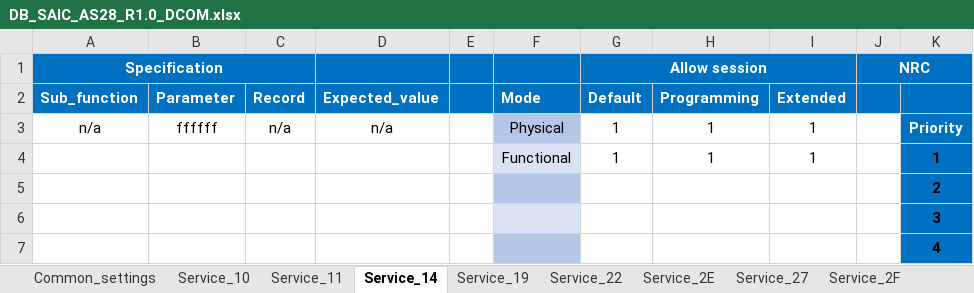
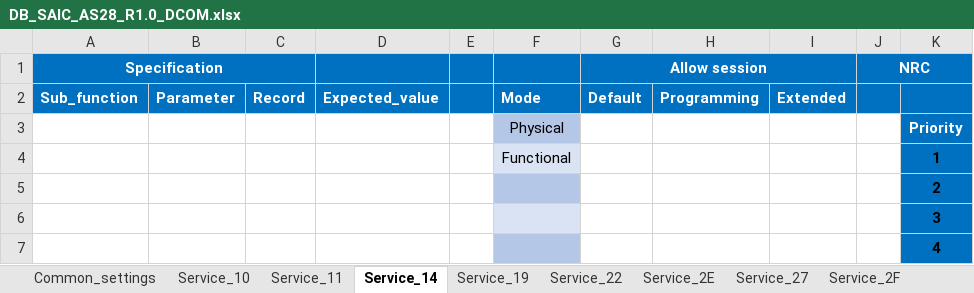
Before and after one commit to HyNguyenAnh/DCOM_TestcaseTool, an Excel workbook: dcomtestcasegeneration/Database/DB_SAIC_AS28_R1.0_DCOM.xlsx, sheet Service_14, drawn as a sheet; only a part is shown; values as stored, in another font and other column widths than the file's, no borders; table styles not drawn; the diff names each change by its address in the sheet, - before the commit and + after, or states it on an @@ line.

```diff
--- a/dcomtestcasegeneration/Database/DB_SAIC_AS28_R1.0_DCOM.xlsx (sheet Service_14)
+++ b/dcomtestcasegeneration/Database/DB_SAIC_AS28_R1.0_DCOM.xlsx (sheet Service_14)
-A3 (Specification): n/a
+A3 (Specification): (empty)
-B3: ffffff
+B3: (empty)
-C3: n/a
+C3: (empty)
-D3: n/a
+D3: (empty)
-G3:G4 (Allow session): 1
+G3:G4 (Allow session): (empty)
-H3:H4: 1
+H3:H4: (empty)
-I3:I4: 1
+I3:I4: (empty)
```
Also changed, not shown: sheet Service_22, sheet Service_19, sheet Service_2E, dcomtestcasegeneration/Template/Template.xlsx, 15 other files.
